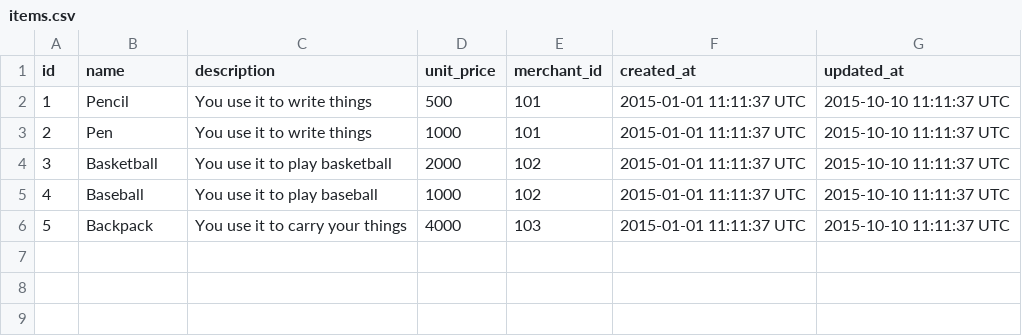
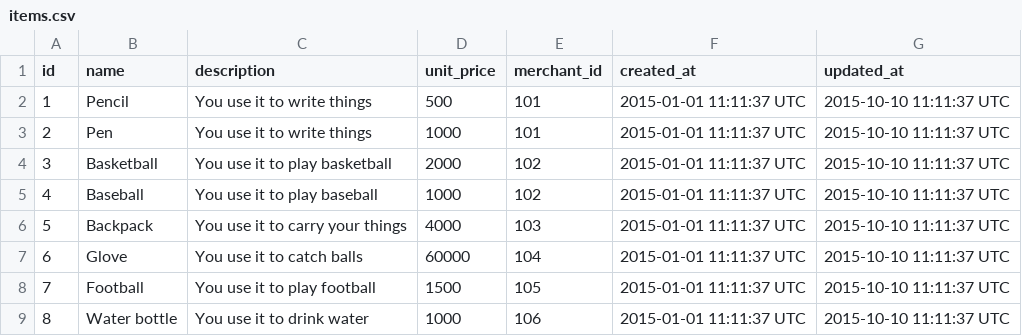
Before and after one commit to turingschool-examples/black_thursday, a CSV file: fixture/items.csv, drawn as a sheet.

```diff
--- a/fixture/items.csv
+++ b/fixture/items.csv
@@ -6 +6,4 @@ id,name,description,unit_price,merchant_id,created_at,updated_at
 5,Backpack,"You use it to carry your things",4000,103, 2015-01-01 11:11:37 UTC, 2015-10-10 11:11:37 UTC
+6,Glove,"You use it to catch balls",60000,104,2015-01-01 11:11:37 UTC, 2015-10-10 11:11:37 UTC
+7,Football,"You use it to play football",1500,105,2015-01-01 11:11:37 UTC, 2015-10-10 11:11:37 UTC
+8,Water bottle,"You use it to drink water",1000,106,2015-01-01 11:11:37 UTC, 2015-10-10 11:11:37 UTC
```
Also changed, not shown: 2 other files.
